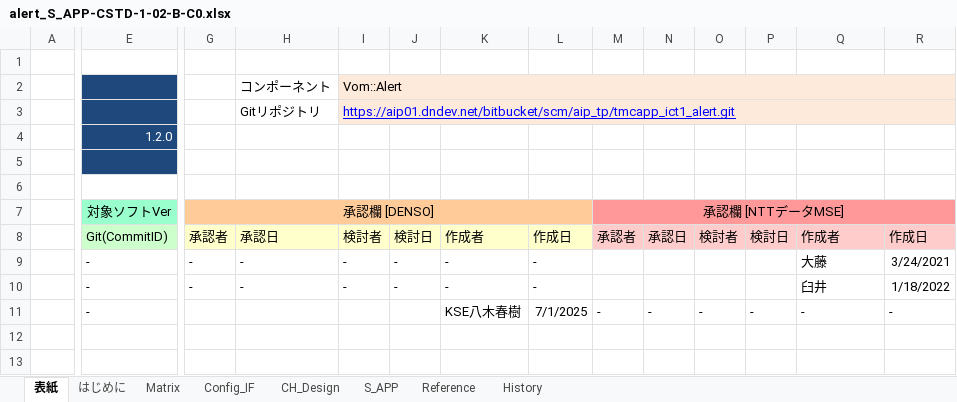
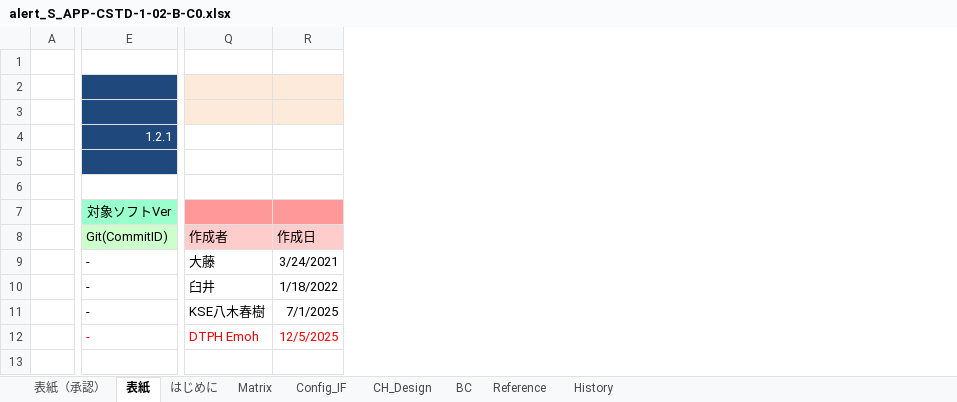
Before and after one commit to yuya-yamase/intro_git, an Excel workbook: src/PE1VM1/App/MET/IpcApplication/Vom/Alert/matrix/scc/alert_S_APP-CSTD-1-02-B-C0.xlsx, sheet 表紙, drawn as a sheet; only a part is shown, gaps mark what is left out; values as stored, in another font and other column widths than the file's, no borders; removed rows and columns are numbered as before the commit, all else as after; rows hold the shown columns only; the diff names each change by its address in the sheet, - before the commit and + after, or states it on an @@ line.

```diff
--- a/src/PE1VM1/App/MET/IpcApplication/Vom/Alert/matrix/scc/alert_S_APP-CSTD-1-02-B-C0.xlsx (sheet 表紙)
+++ b/src/PE1VM1/App/MET/IpcApplication/Vom/Alert/matrix/scc/alert_S_APP-CSTD-1-02-B-C0.xlsx (sheet 表紙)
-sheet tab: S_APP
+sheet tab: BC
+sheet tab: 表紙（承認）
@@ column G (承認者) hidden, row 7: 承認欄 [DENSO]; rows 9-10: - | - @@
@@ column H (承認日) hidden, rows 2-5: コンポーネント | Gitリポジトリ | ROW | 3; rows 9-10: - | - @@
@@ column I (検討者) hidden, rows 2-3: Vom::Alert | https://aip01.dndev.net/bitbucket/scm/aip_tp/tmcapp_ict1_alert.git; rows 9-10: - | - @@
@@ column J (検討日) hidden, rows 9-10: - | - @@
@@ column K (作成者) hidden, rows 9-11: - | - | KSE八木春樹 @@
@@ column L (作成日) hidden, rows 9-11: - | - | 7/1/2025 @@
@@ column M (承認者) hidden, row 7: 承認欄 [NTTデータMSE]; row 11: - @@
@@ column N (承認日) hidden, row 11: - @@
@@ column O (検討者) hidden, row 11: - @@
@@ column P (検討日) hidden, row 11: - @@
-row 2:  |  |  | コンポーネント | Vom::Alert
+row 2: (empty)
-E4 (Git(CommitID)): 1.2.0
+E4 (Git(CommitID)): 1.2.1
-Q11 (作成者): -
+Q11 (作成者): KSE八木春樹
-R11 (作成日): -
+R11 (作成日): 7/1/2025
+row 12:  | - | DTPH Emoh | 12/5/2025
-row 13: (empty)
```
Also changed, not shown: sheet BC, sheet CH_Design, sheet Reference, sheet Config_IF, sheet Matrix, formulas that keep their value, hidden cells, charts or pictures, src/PE1VM1/App/MET/IpcApplication/Vom/Alert/matrix/scc/alert_S_PCS1-CSTD-3-00-B-C0.xlsx, src/PE1VM1/App/MET/IpcApplication/Vom/Alert/matrix/scc/alert_S_SEA-CSTD-1-00-A-C0.xlsx, 19 other files.
